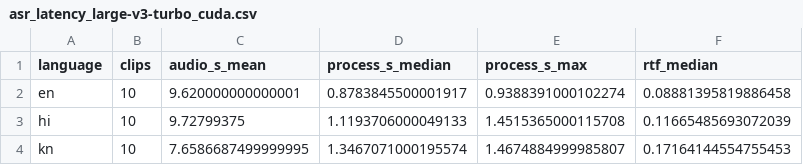
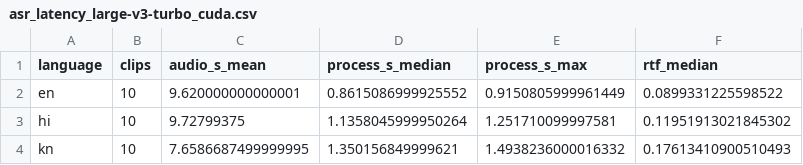
Before and after one commit to madhanmatthew/prearrival-triage-blr, a CSV file: reports/asr_latency_large-v3-turbo_cuda.csv, drawn as a sheet.

```diff
--- a/reports/asr_latency_large-v3-turbo_cuda.csv
+++ b/reports/asr_latency_large-v3-turbo_cuda.csv
@@ -1,4 +1,4 @@
 language,clips,audio_s_mean,process_s_median,process_s_max,rtf_median
-en,10,9.620000000000001,0.8783845500001917,0.9388391000102274,0.08881395819886458
-hi,10,9.72799375,1.1193706000049133,1.4515365000115708,0.11665485693072039
-kn,10,7.6586687499999995,1.3467071000195574,1.4674884999985807,0.17164144554755453
+en,10,9.620000000000001,0.8615086999925552,0.9150805999961449,0.0899331225598522
+hi,10,9.72799375,1.1358045999950264,1.251710099997581,0.11951913021845302
+kn,10,7.6586687499999995,1.350156849999621,1.4938236000016332,0.17613410900510493
```
Also changed, not shown: reports/asr_latency_clips_large-v3-turbo_cuda.csv, reports/asr_latency_clips_large-v3_cuda.csv, 4 other files.
